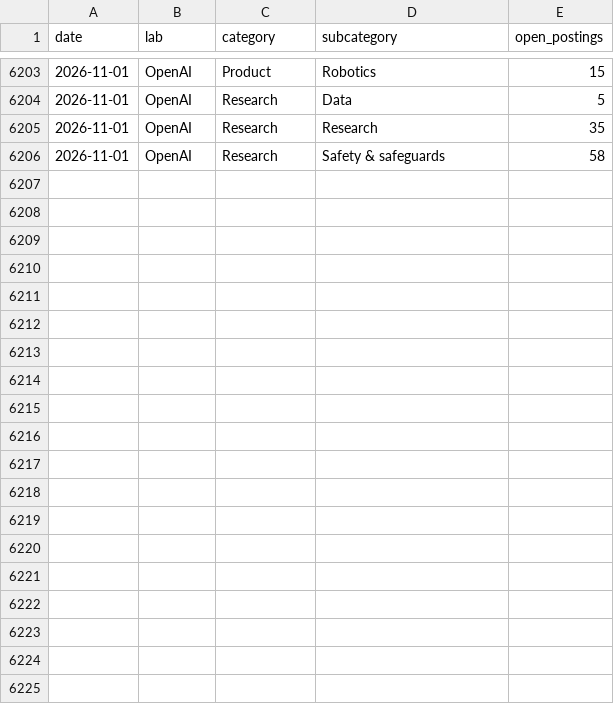
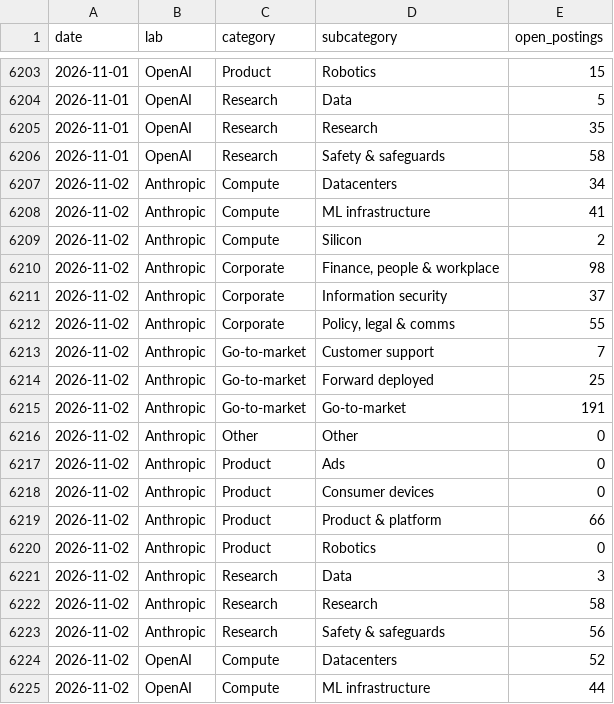
Before and after one commit to FrankPonce/competitor-demand-prediction, a CSV file: data/external/epoch/latest/frontier_lab_hiring_open_roles_by_category.csv (was data/external/epoch/2026-11-08/frontier_lab_hiring_open_roles_by_category.csv), drawn as a sheet; only a part is shown, gaps mark what is left out; the diff covers the shown part only; the diff names each change by its address in the sheet, - before the commit and + after, or states it on an @@ line.

```diff
--- a/data/external/epoch/2026-11-08/frontier_lab_hiring_open_roles_by_category.csv
+++ b/data/external/epoch/latest/frontier_lab_hiring_open_roles_by_category.csv
+row 6207: 2026-11-02 | Anthropic | Compute | Datacenters | 34
+row 6208: 2026-11-02 | Anthropic | Compute | ML infrastructure | 41
+row 6209: 2026-11-02 | Anthropic | Compute | Silicon | 2
+row 6210: 2026-11-02 | Anthropic | Corporate | Finance, people & workplace | 98
+row 6211: 2026-11-02 | Anthropic | Corporate | Information security | 37
+row 6212: 2026-11-02 | Anthropic | Corporate | Policy, legal & comms | 55
+row 6213: 2026-11-02 | Anthropic | Go-to-market | Customer support | 7
+row 6214: 2026-11-02 | Anthropic | Go-to-market | Forward deployed | 25
+row 6215: 2026-11-02 | Anthropic | Go-to-market | Go-to-market | 191
+row 6216: 2026-11-02 | Anthropic | Other | Other | 0
+row 6217: 2026-11-02 | Anthropic | Product | Ads | 0
+row 6218: 2026-11-02 | Anthropic | Product | Consumer devices | 0
+row 6219: 2026-11-02 | Anthropic | Product | Product & platform | 66
+row 6220: 2026-11-02 | Anthropic | Product | Robotics | 0
+row 6221: 2026-11-02 | Anthropic | Research | Data | 3
+row 6222: 2026-11-02 | Anthropic | Research | Research | 58
+row 6223: 2026-11-02 | Anthropic | Research | Safety & safeguards | 56
+row 6224: 2026-11-02 | OpenAI | Compute | Datacenters | 52
+row 6225: 2026-11-02 | OpenAI | Compute | ML infrastructure | 44
```
Also changed, not shown: 15 added rows elsewhere in this file, data/external/epoch/latest/frontier_lab_hiring_open_roles_by_city.csv, data/external/epoch/latest/frontier_lab_hiring_open_roles_by_country.csv, 51 other files.
